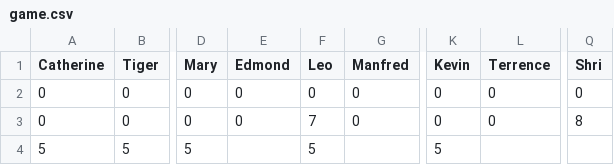
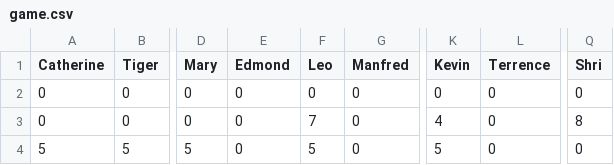
Before and after one commit to iangitscode/games-night-scoreboard, a CSV file: game.csv, drawn as a sheet; only a part is shown, gaps mark what is left out; the diff names each change by its address in the sheet, - before the commit and + after, or states it on an @@ line.

```diff
--- a/game.csv
+++ b/game.csv
-K3 (Kevin): 0
+K3 (Kevin): 4
-E4 (Edmond): (empty)
+E4 (Edmond): 0
-G4 (Manfred): (empty)
+G4 (Manfred): 0
-L4 (Terrence): (empty)
+L4 (Terrence): 0
-Q4 (Shri): (empty)
+Q4 (Shri): 0
```
Also changed, not shown: 1 other file.
